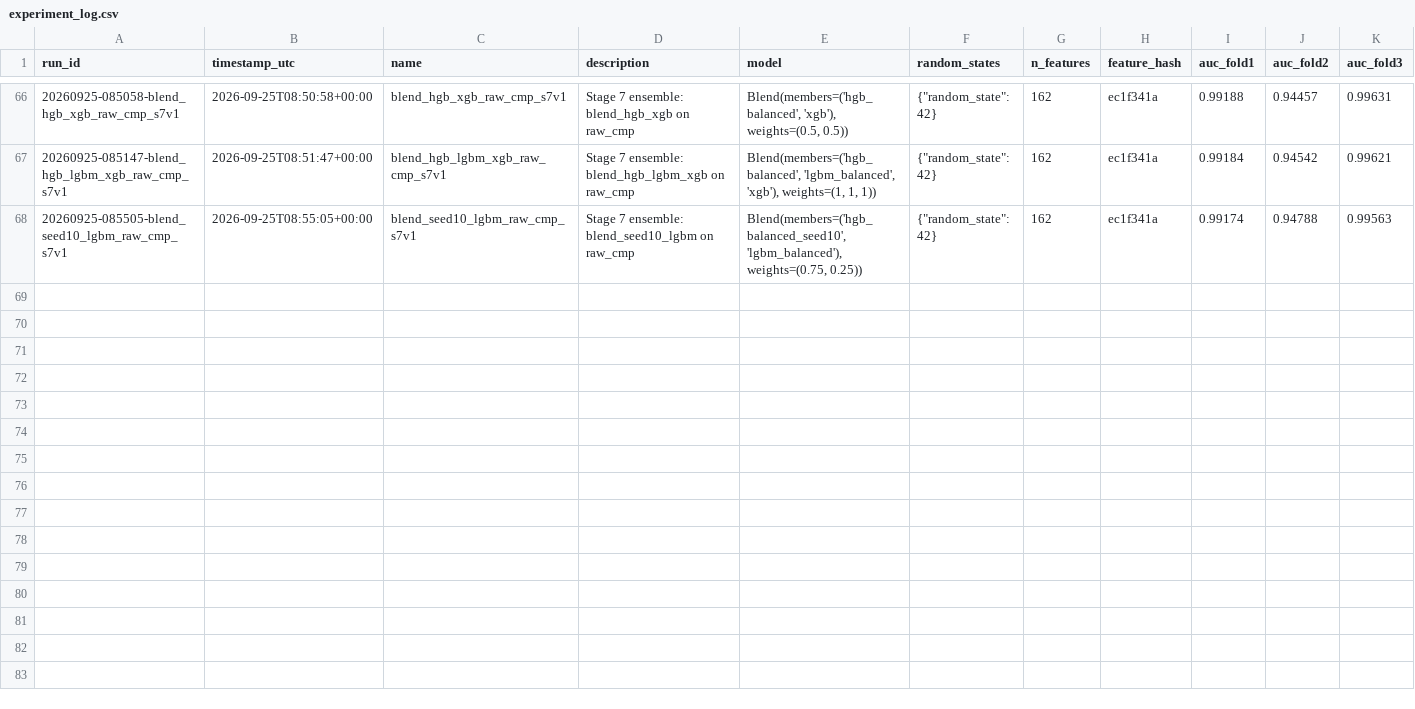
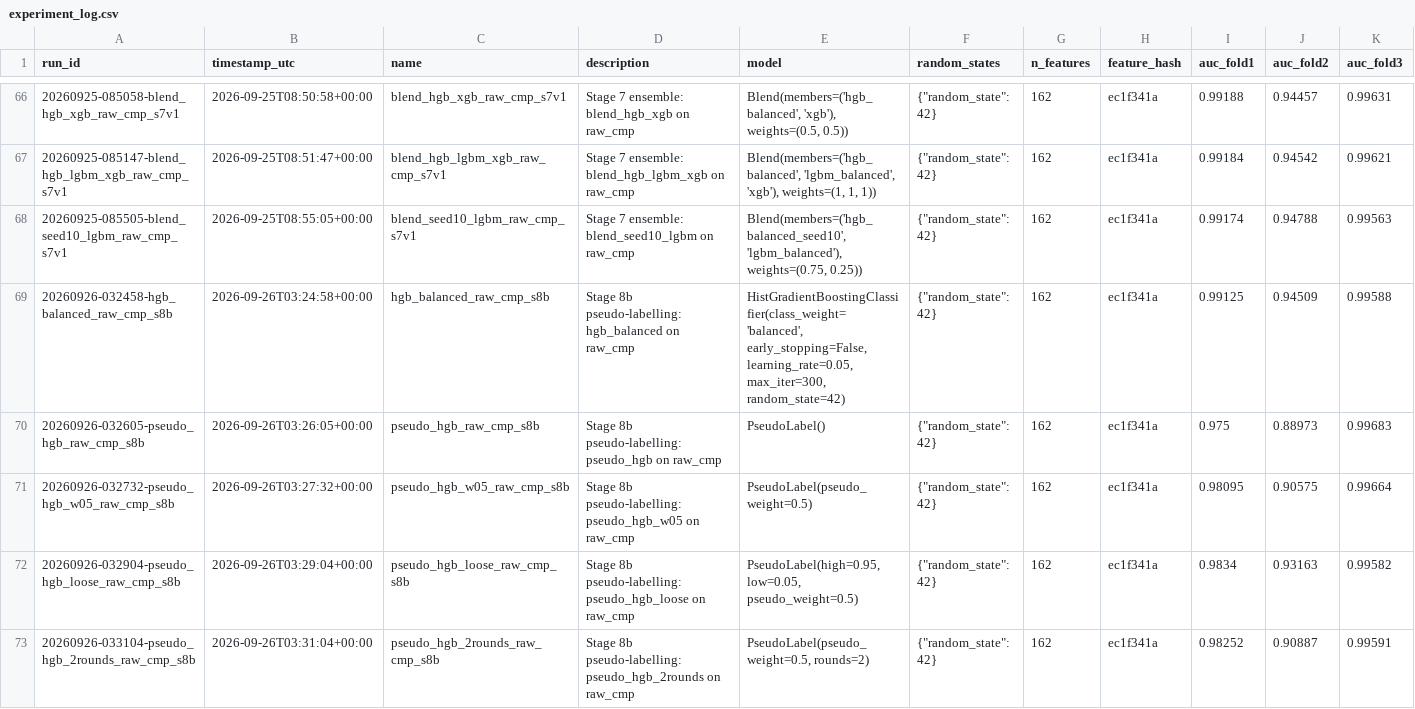
Before and after one commit to Violetloo/BT4012_Fraud, a CSV file: experiments/experiment_log.csv, drawn as a sheet; only a part is shown, gaps mark what is left out; rows hold the shown columns only; the diff names each change by its address in the sheet, - before the commit and + after, or states it on an @@ line.

Commit message:
Stage 8b: pseudo-labelling rejected on all variants

```diff
--- a/experiments/experiment_log.csv
+++ b/experiments/experiment_log.csv
+row 69: 20260926-032458-hgb_balanced_raw_cmp_s8b | 2026-09-26T03:24:58+00:00 | hgb_balanced_raw_cmp_s8b | Stage 8b pseudo-labelling: hgb_balanced on raw_cmp | HistGradientBoostingClassifier(class_weight='balanced', early_stopping=False, learning_rate=0.05, max_iter=300, random_state=42) | {"random_state": 42} | 162 | ec1f341a | 0.99125 | 0.94509 | 0.99588
+row 70: 20260926-032605-pseudo_hgb_raw_cmp_s8b | 2026-09-26T03:26:05+00:00 | pseudo_hgb_raw_cmp_s8b | Stage 8b pseudo-labelling: pseudo_hgb on raw_cmp | PseudoLabel() | {"random_state": 42} | 162 | ec1f341a | 0.975 | 0.88973 | 0.99683
+row 71: 20260926-032732-pseudo_hgb_w05_raw_cmp_s8b | 2026-09-26T03:27:32+00:00 | pseudo_hgb_w05_raw_cmp_s8b | Stage 8b pseudo-labelling: pseudo_hgb_w05 on raw_cmp | PseudoLabel(pseudo_weight=0.5) | {"random_state": 42} | 162 | ec1f341a | 0.98095 | 0.90575 | 0.99664
+row 72: 20260926-032904-pseudo_hgb_loose_raw_cmp_s8b | 2026-09-26T03:29:04+00:00 | pseudo_hgb_loose_raw_cmp_s8b | Stage 8b pseudo-labelling: pseudo_hgb_loose on raw_cmp | PseudoLabel(high=0.95, low=0.05, pseudo_weight=0.5) | {"random_state": 42} | 162 | ec1f341a | 0.9834 | 0.93163 | 0.99582
+row 73: 20260926-033104-pseudo_hgb_2rounds_raw_cmp_s8b | 2026-09-26T03:31:04+00:00 | pseudo_hgb_2rounds_raw_cmp_s8b | Stage 8b pseudo-labelling: pseudo_hgb_2rounds on raw_cmp | PseudoLabel(pseudo_weight=0.5, rounds=2) | {"random_state": 42} | 162 | ec1f341a | 0.98252 | 0.90887 | 0.99591
```
Also changed, not shown: 13 other files.
